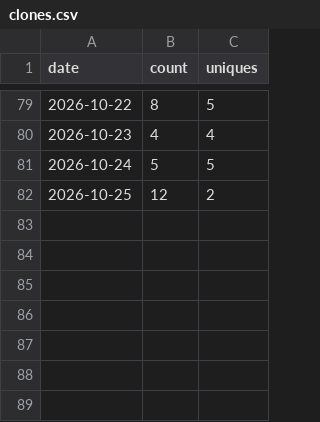
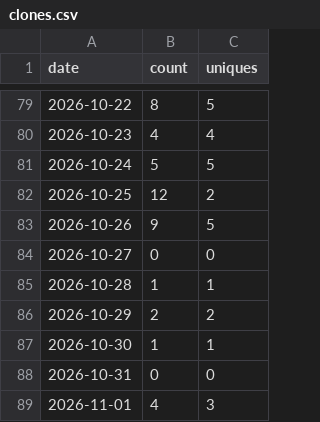
Before and after one commit to bellbook-ai/bellbook, a CSV file: metrics/clones.csv, drawn as a sheet; only a part is shown, gaps mark what is left out; the diff names each change by its address in the sheet, - before the commit and + after, or states it on an @@ line.

Commit message:
metrics: weekly traffic snapshot

```diff
--- a/metrics/clones.csv
+++ b/metrics/clones.csv
+row 83: 2026-10-26 | 9 | 5
+row 84: 2026-10-27 | 0 | 0
+row 85: 2026-10-28 | 1 | 1
+row 86: 2026-10-29 | 2 | 2
+row 87: 2026-10-30 | 1 | 1
+row 88: 2026-10-31 | 0 | 0
+row 89: 2026-11-01 | 4 | 3
```
Also changed, not shown: metrics/referrers.csv, metrics/views.csv.
